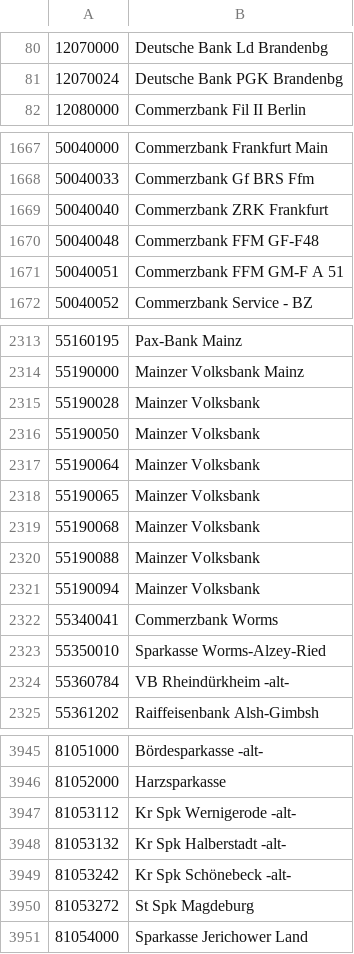
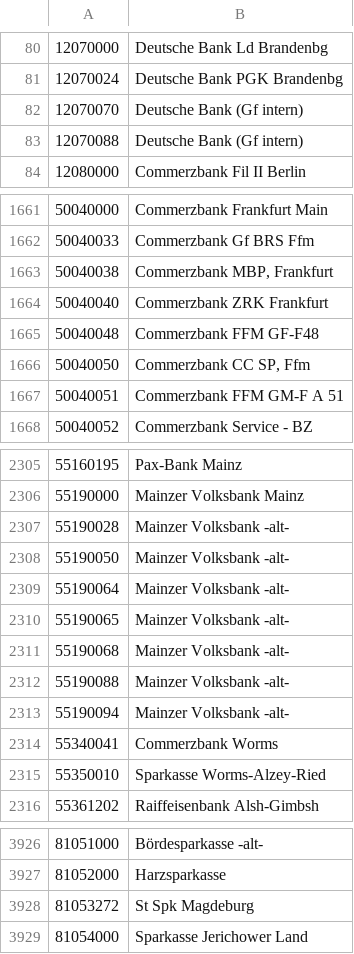
Before and after one commit to therouv/Magento-DebitPayment, a CSV file: src/app/code/community/Mage/Debit/etc/bankleitzahlen.csv, drawn as a sheet; only a part is shown, gaps mark what is left out; the diff covers the shown part only.

```diff
--- a/src/app/code/community/Mage/Debit/etc/bankleitzahlen.csv
+++ b/src/app/code/community/Mage/Debit/etc/bankleitzahlen.csv
@@ -81,2 +81,4 @@
 12070024;Deutsche Bank PGK Brandenbg
+12070070;Deutsche Bank (Gf intern)
+12070088;Deutsche Bank (Gf intern)
 12080000;Commerzbank Fil II Berlin
@@ -1668,4 +1662,6 @@
 50040033;Commerzbank Gf BRS Ffm
+50040038;Commerzbank MBP, Frankfurt
 50040040;Commerzbank ZRK Frankfurt
 50040048;Commerzbank FFM GF-F48
+50040050;Commerzbank CC SP, Ffm
 50040051;Commerzbank FFM GM-F A 51
@@ -2314,12 +2306,11 @@
 55190000;Mainzer Volksbank Mainz
-55190028;Mainzer Volksbank
-55190050;Mainzer Volksbank
-55190064;Mainzer Volksbank
-55190065;Mainzer Volksbank
-55190068;Mainzer Volksbank
-55190088;Mainzer Volksbank
-55190094;Mainzer Volksbank
+55190028;Mainzer Volksbank -alt-
+55190050;Mainzer Volksbank -alt-
+55190064;Mainzer Volksbank -alt-
+55190065;Mainzer Volksbank -alt-
+55190068;Mainzer Volksbank -alt-
+55190088;Mainzer Volksbank -alt-
+55190094;Mainzer Volksbank -alt-
 55340041;Commerzbank Worms
 55350010;Sparkasse Worms-Alzey-Ried
-55360784;VB Rheindürkheim -alt-
 55361202;Raiffeisenbank Alsh-Gimbsh
@@ -3946,5 +3927,2 @@
 81052000;Harzsparkasse
-81053112;Kr Spk Wernigerode -alt-
-81053132;Kr Spk Halberstadt -alt-
-81053242;Kr Spk Schönebeck -alt-
 81053272;St Spk Magdeburg
```
Also changed, not shown: 6 added rows, 28 removed rows and 33 edited cells elsewhere in this file, 1 other file.
